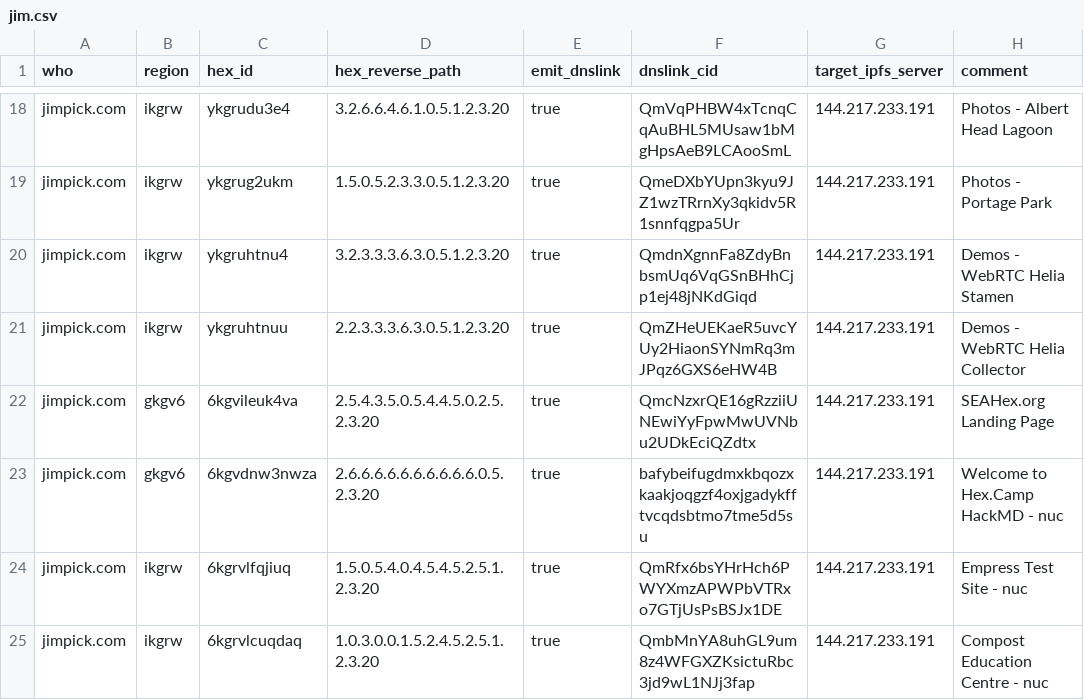
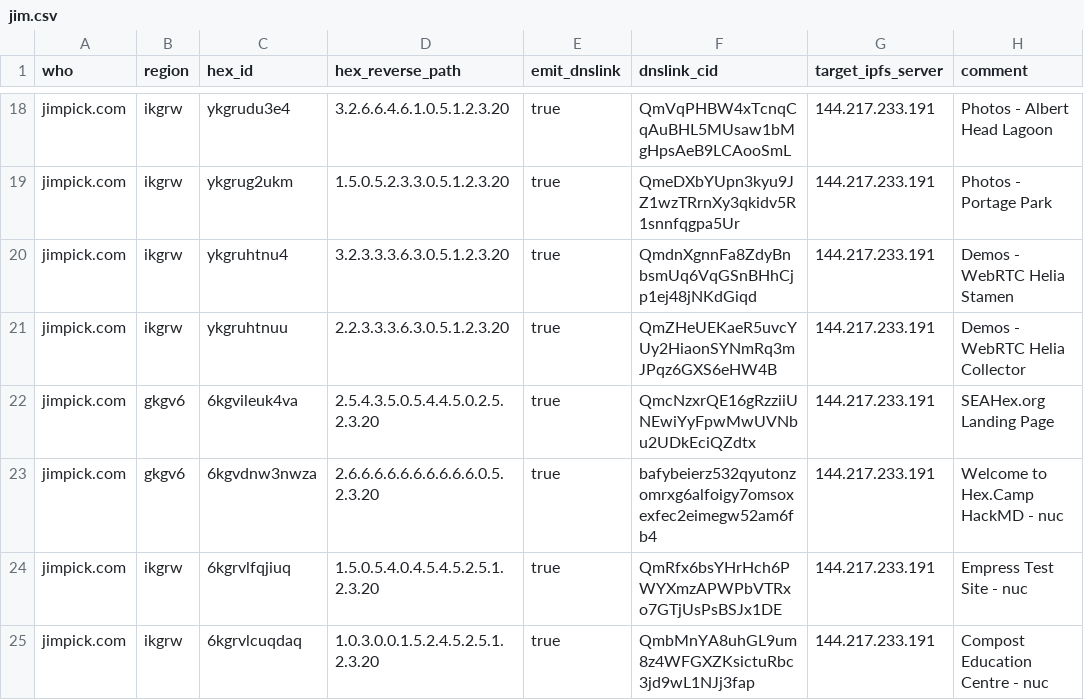
Before and after one commit to hexcamp/hexcamp-coredns, a CSV file: generator/sites/jim.csv, drawn as a sheet; only a part is shown, gaps mark what is left out.

Commit message:
Update

```diff
--- a/generator/sites/jim.csv
+++ b/generator/sites/jim.csv
@@ -22,3 +22,3 @@ jimpick.com,ikgrw,ykgruhtnuu,2.2.3.3.3.6.3.0.5.1.2.3.20,true,QmZHeUEKaeR5uvcYUy2
 jimpick.com,gkgv6,6kgvileuk4va,2.5.4.3.5.0.5.4.4.5.0.2.5.2.3.20,true,QmcNzxrQE16gRzziiUNEwiYyFpwMwUVNbu2UDkEciQZdtx,144.217.233.191,"SEAHex.org Landing Page"
-jimpick.com,gkgv6,6kgvdnw3nwza,2.6.6.6.6.6.6.6.6.6.6.0.5.2.3.20,true,bafybeifugdmxkbqozxkaakjoqgzf4oxjgadykfftvcqdsbtmo7tme5d5su,144.217.233.191,"Welcome to Hex.Camp HackMD - nuc"
+jimpick.com,gkgv6,6kgvdnw3nwza,2.6.6.6.6.6.6.6.6.6.6.0.5.2.3.20,true,bafybeierz532qyutonzomrxg6alfoigy7omsoxexfec2eimegw52am6fb4,144.217.233.191,"Welcome to Hex.Camp HackMD - nuc"
 jimpick.com,ikgrw,6kgrvlfqjiuq,1.5.0.5.4.0.4.5.4.5.2.5.1.2.3.20,true,QmRfx6bsYHrHch6PWYXmzAPWPbVTRxo7GTjUsPsBSJx1DE,144.217.233.191,"Empress Test Site - nuc"
```
